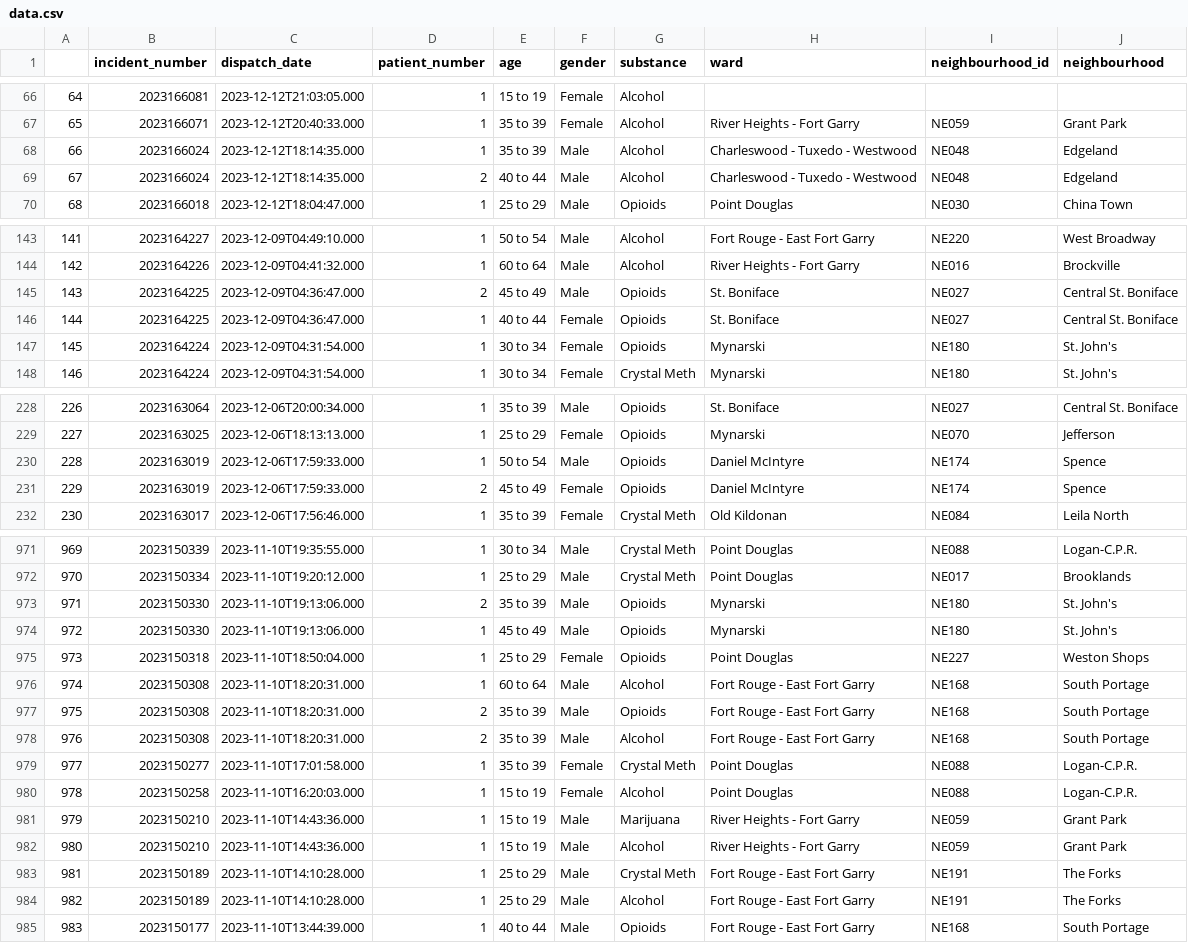
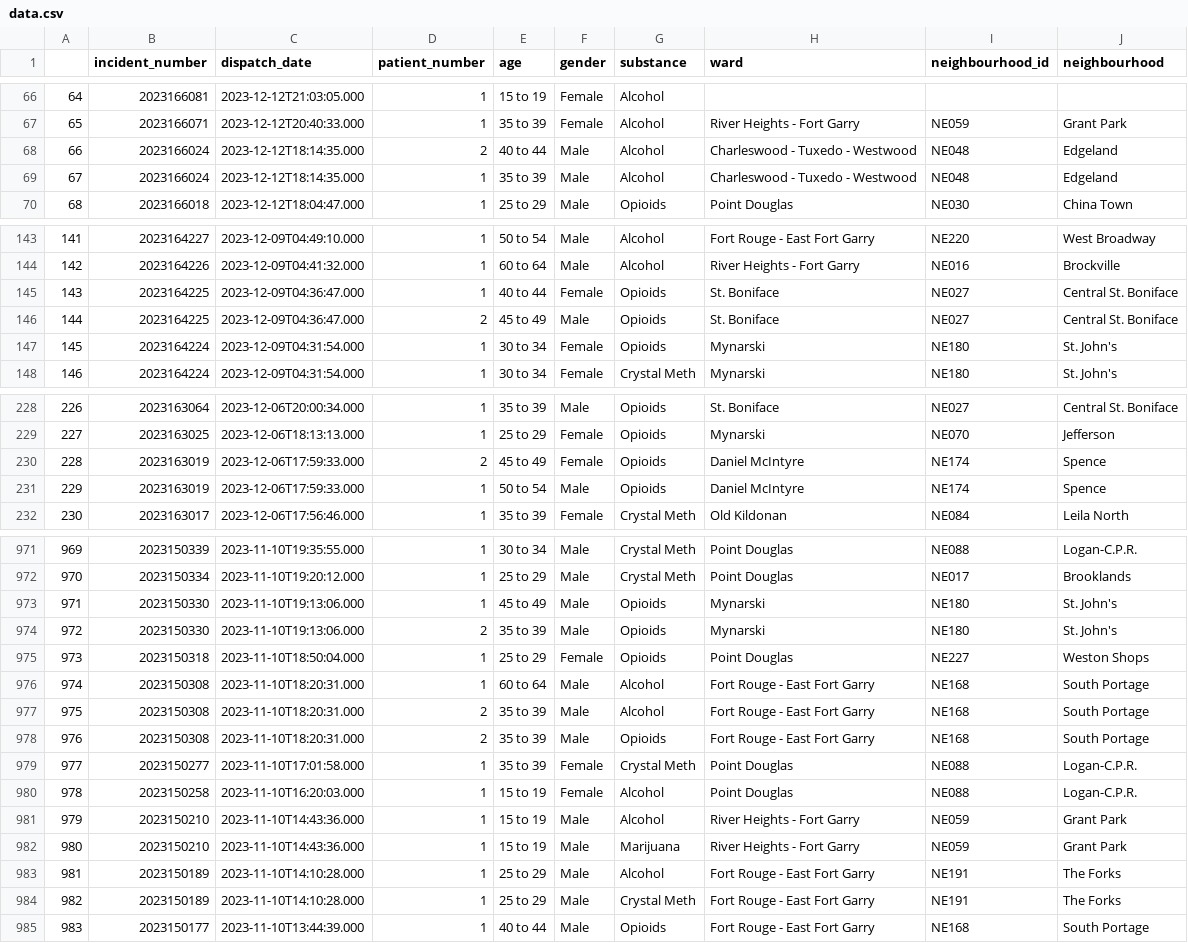
Before and after one commit to alancj731/drug_incidents_winnipeg, a CSV file: data/data.csv, drawn as a sheet; only a part is shown, gaps mark what is left out; the diff covers the shown part only.

```diff
--- a/data/data.csv
+++ b/data/data.csv
@@ -67,4 +67,4 @@
 65,2023166071,2023-12-12T20:40:33.000,1,35 to 39,Female,Alcohol,River Heights - Fort Garry,NE059,Grant Park
-66,2023166024,2023-12-12T18:14:35.000,1,35 to 39,Male,Alcohol,Charleswood - Tuxedo - Westwood,NE048,Edgeland
-67,2023166024,2023-12-12T18:14:35.000,2,40 to 44,Male,Alcohol,Charleswood - Tuxedo - Westwood,NE048,Edgeland
+66,2023166024,2023-12-12T18:14:35.000,2,40 to 44,Male,Alcohol,Charleswood - Tuxedo - Westwood,NE048,Edgeland
+67,2023166024,2023-12-12T18:14:35.000,1,35 to 39,Male,Alcohol,Charleswood - Tuxedo - Westwood,NE048,Edgeland
 68,2023166018,2023-12-12T18:04:47.000,1,25 to 29,Male,Opioids,Point Douglas,NE030,China Town
@@ -144,4 +144,4 @@
 142,2023164226,2023-12-09T04:41:32.000,1,60 to 64,Male,Alcohol,River Heights - Fort Garry,NE016,Brockville
-143,2023164225,2023-12-09T04:36:47.000,2,45 to 49,Male,Opioids,St. Boniface,NE027,Central St. Boniface
-144,2023164225,2023-12-09T04:36:47.000,1,40 to 44,Female,Opioids,St. Boniface,NE027,Central St. Boniface
+143,2023164225,2023-12-09T04:36:47.000,1,40 to 44,Female,Opioids,St. Boniface,NE027,Central St. Boniface
+144,2023164225,2023-12-09T04:36:47.000,2,45 to 49,Male,Opioids,St. Boniface,NE027,Central St. Boniface
 145,2023164224,2023-12-09T04:31:54.000,1,30 to 34,Female,Opioids,Mynarski,NE180,St. John's
@@ -229,4 +229,4 @@
 227,2023163025,2023-12-06T18:13:13.000,1,25 to 29,Female,Opioids,Mynarski,NE070,Jefferson
-228,2023163019,2023-12-06T17:59:33.000,1,50 to 54,Male,Opioids,Daniel McIntyre,NE174,Spence
-229,2023163019,2023-12-06T17:59:33.000,2,45 to 49,Female,Opioids,Daniel McIntyre,NE174,Spence
+228,2023163019,2023-12-06T17:59:33.000,2,45 to 49,Female,Opioids,Daniel McIntyre,NE174,Spence
+229,2023163019,2023-12-06T17:59:33.000,1,50 to 54,Male,Opioids,Daniel McIntyre,NE174,Spence
 230,2023163017,2023-12-06T17:56:46.000,1,35 to 39,Female,Crystal Meth,Old Kildonan,NE084,Leila North
@@ -972,14 +972,14 @@
 970,2023150334,2023-11-10T19:20:12.000,1,25 to 29,Male,Crystal Meth,Point Douglas,NE017,Brooklands
-971,2023150330,2023-11-10T19:13:06.000,2,35 to 39,Male,Opioids,Mynarski,NE180,St. John's
-972,2023150330,2023-11-10T19:13:06.000,1,45 to 49,Male,Opioids,Mynarski,NE180,St. John's
+971,2023150330,2023-11-10T19:13:06.000,1,45 to 49,Male,Opioids,Mynarski,NE180,St. John's
+972,2023150330,2023-11-10T19:13:06.000,2,35 to 39,Male,Opioids,Mynarski,NE180,St. John's
 973,2023150318,2023-11-10T18:50:04.000,1,25 to 29,Female,Opioids,Point Douglas,NE227,Weston Shops
 974,2023150308,2023-11-10T18:20:31.000,1,60 to 64,Male,Alcohol,Fort Rouge - East Fort Garry,NE168,South Portage
-975,2023150308,2023-11-10T18:20:31.000,2,35 to 39,Male,Opioids,Fort Rouge - East Fort Garry,NE168,South Portage
-976,2023150308,2023-11-10T18:20:31.000,2,35 to 39,Male,Alcohol,Fort Rouge - East Fort Garry,NE168,South Portage
+975,2023150308,2023-11-10T18:20:31.000,2,35 to 39,Male,Alcohol,Fort Rouge - East Fort Garry,NE168,South Portage
+976,2023150308,2023-11-10T18:20:31.000,2,35 to 39,Male,Opioids,Fort Rouge - East Fort Garry,NE168,South Portage
 977,2023150277,2023-11-10T17:01:58.000,1,35 to 39,Female,Crystal Meth,Point Douglas,NE088,Logan-C.P.R.
 978,2023150258,2023-11-10T16:20:03.000,1,15 to 19,Female,Alcohol,Point Douglas,NE088,Logan-C.P.R.
-979,2023150210,2023-11-10T14:43:36.000,1,15 to 19,Male,Marijuana,River Heights - Fort Garry,NE059,Grant Park
-980,2023150210,2023-11-10T14:43:36.000,1,15 to 19,Male,Alcohol,River Heights - Fort Garry,NE059,Grant Park
-981,2023150189,2023-11-10T14:10:28.000,1,25 to 29,Male,Crystal Meth,Fort Rouge - East Fort Garry,NE191,The Forks
-982,2023150189,2023-11-10T14:10:28.000,1,25 to 29,Male,Alcohol,Fort Rouge - East Fort Garry,NE191,The Forks
+979,2023150210,2023-11-10T14:43:36.000,1,15 to 19,Male,Alcohol,River Heights - Fort Garry,NE059,Grant Park
+980,2023150210,2023-11-10T14:43:36.000,1,15 to 19,Male,Marijuana,River Heights - Fort Garry,NE059,Grant Park
+981,2023150189,2023-11-10T14:10:28.000,1,25 to 29,Male,Alcohol,Fort Rouge - East Fort Garry,NE191,The Forks
+982,2023150189,2023-11-10T14:10:28.000,1,25 to 29,Male,Crystal Meth,Fort Rouge - East Fort Garry,NE191,The Forks
 983,2023150177,2023-11-10T13:44:39.000,1,40 to 44,Male,Opioids,Fort Rouge - East Fort Garry,NE168,South Portage
```
Also changed, not shown: 48 edited cells elsewhere in this file, 1 other file.
